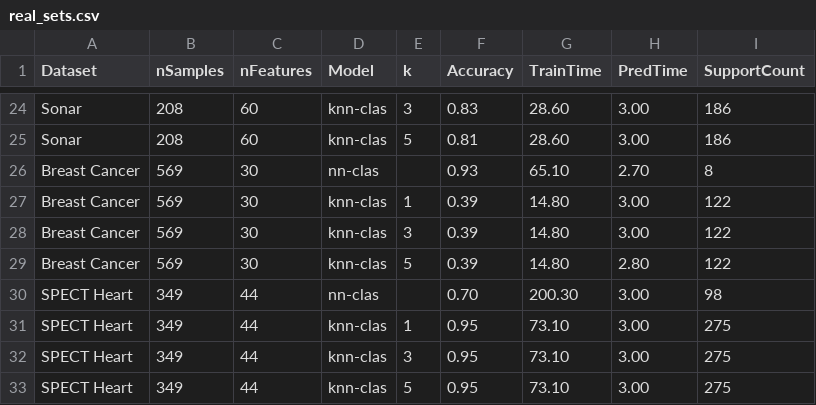
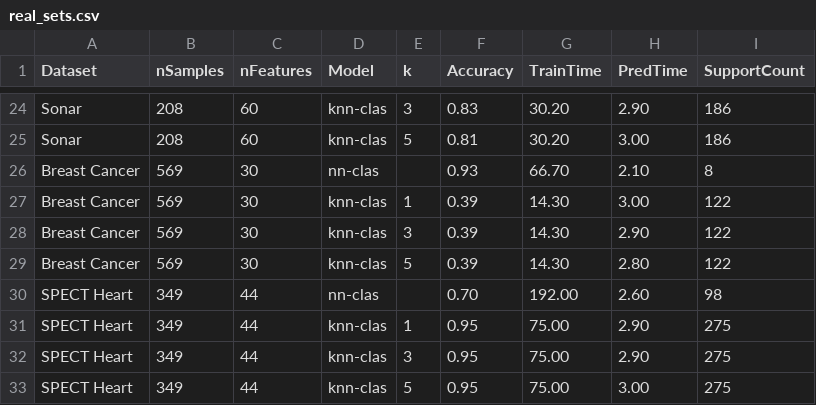
Before and after one commit to eduardo-ufmg/knn-clas, a CSV file: scripts/comparison_results/real_sets.csv, drawn as a sheet; only a part is shown, gaps mark what is left out; the diff covers the shown part only; the diff names each change by its address in the sheet, - before the commit and + after, or states it on an @@ line.

```diff
--- a/scripts/comparison_results/real_sets.csv
+++ b/scripts/comparison_results/real_sets.csv
-G24:G25 (TrainTime): 28.60
+G24:G25 (TrainTime): 30.20
-H24 (PredTime): 3.00
+H24 (PredTime): 2.90
-G26 (TrainTime): 65.10
+G26 (TrainTime): 66.70
-H26 (PredTime): 2.70
+H26 (PredTime): 2.10
-G27:G29 (TrainTime): 14.80
+G27:G29 (TrainTime): 14.30
-H28 (PredTime): 3.00
+H28 (PredTime): 2.90
-G30 (TrainTime): 200.30
+G30 (TrainTime): 192.00
-H30 (PredTime): 3.00
+H30 (PredTime): 2.60
-G31:G33 (TrainTime): 73.10
+G31:G33 (TrainTime): 75.00
-H31:H32 (PredTime): 3.00
+H31:H32 (PredTime): 2.90
```
Also changed, not shown: 42 edited cells elsewhere in this file, 4 other files.
